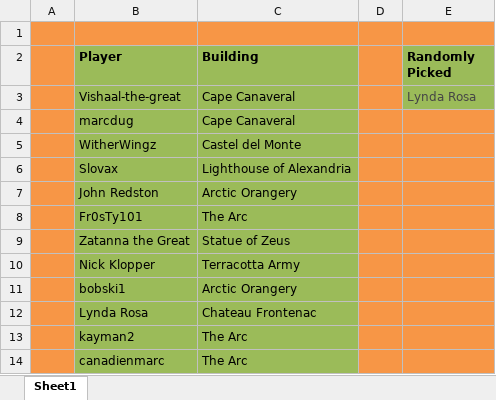
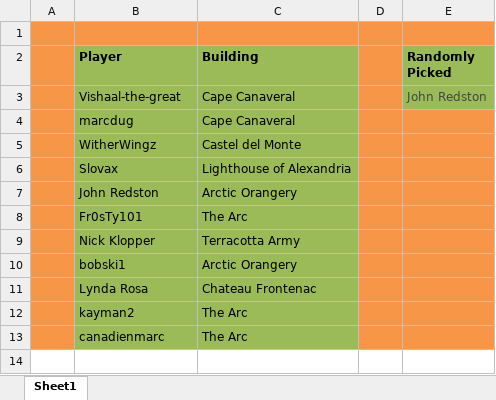
Before and after one commit to LazarusLottery/LazarusLottery.github.io, an Excel workbook: RandomPicker.xlsx, sheet Sheet1, drawn as a sheet; values as stored, in another font and other column widths than the file's, no borders; the diff names each change by its address in the sheet, - before the commit and + after, or states it on an @@ line.

```diff
--- a/RandomPicker.xlsx (sheet Sheet1)
+++ b/RandomPicker.xlsx (sheet Sheet1)
-E3 (Randomly Picked): Lynda Rosa
+E3 (Randomly Picked): John Redston
-row 9:  | Zatanna the Great | Statue of Zeus
```
Also changed, not shown: 2 other files.
